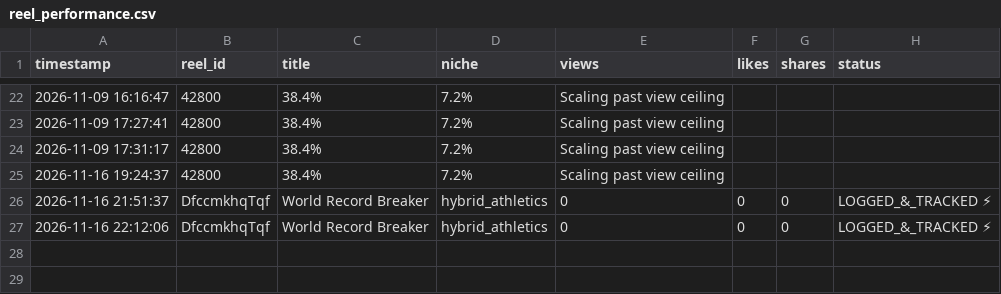
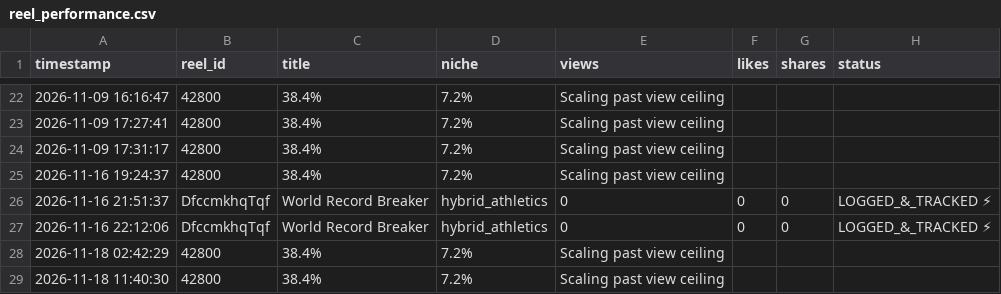
Before and after one commit to EAKVision/EAKV-Reels, a CSV file: reel_performance.csv, drawn as a sheet; only a part is shown, gaps mark what is left out; the diff names each change by its address in the sheet, - before the commit and + after, or states it on an @@ line.

Commit message:
feat: complete batch reels, system guide, and persistent lead webhook

```diff
--- a/reel_performance.csv
+++ b/reel_performance.csv
+row 28: 2026-11-18 02:42:29 | 42800 | 38.4% | 7.2% | Scaling past view ceiling
+row 29: 2026-11-18 11:40:30 | 42800 | 38.4% | 7.2% | Scaling past view ceiling
```
Also changed, not shown: 5 other files.
